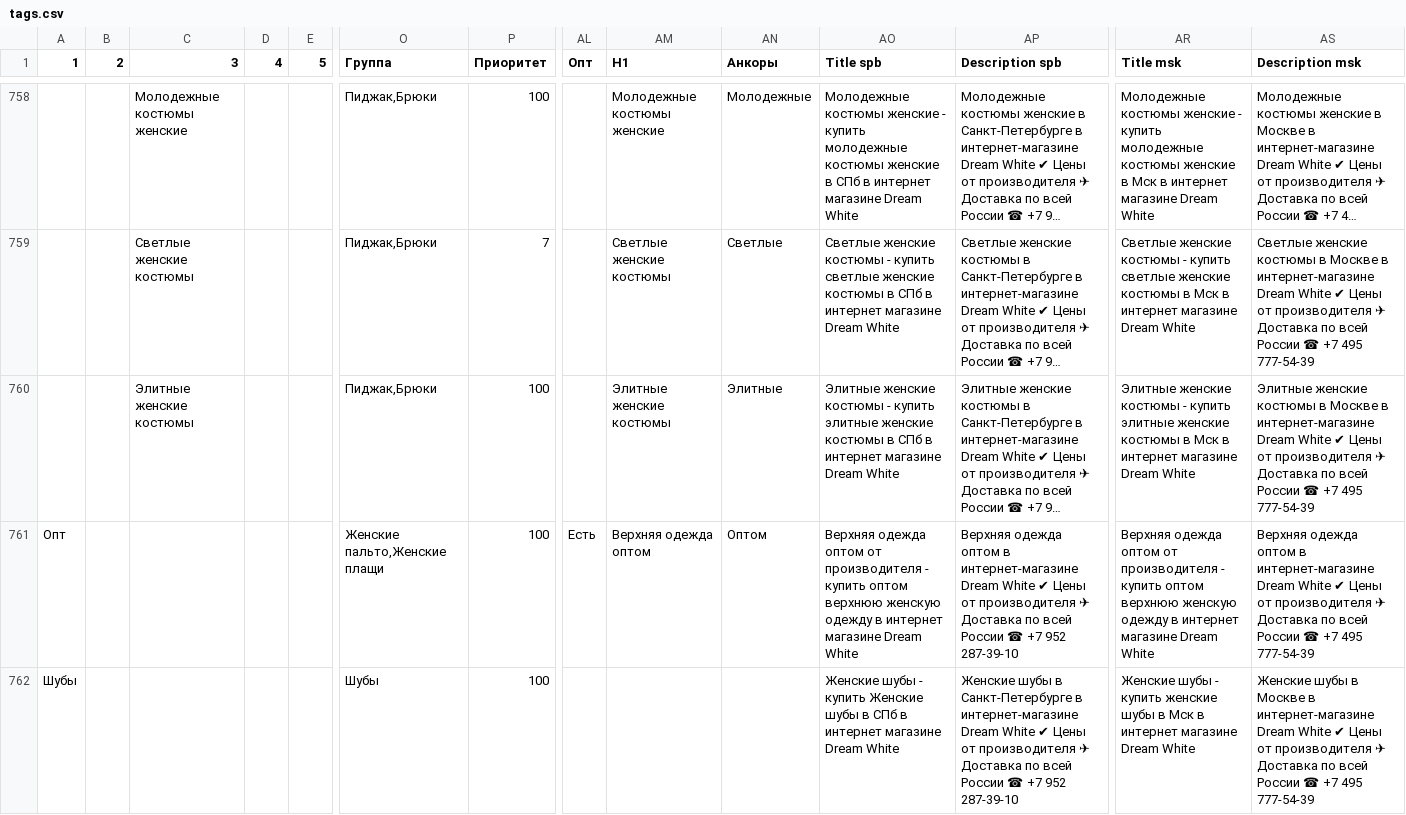
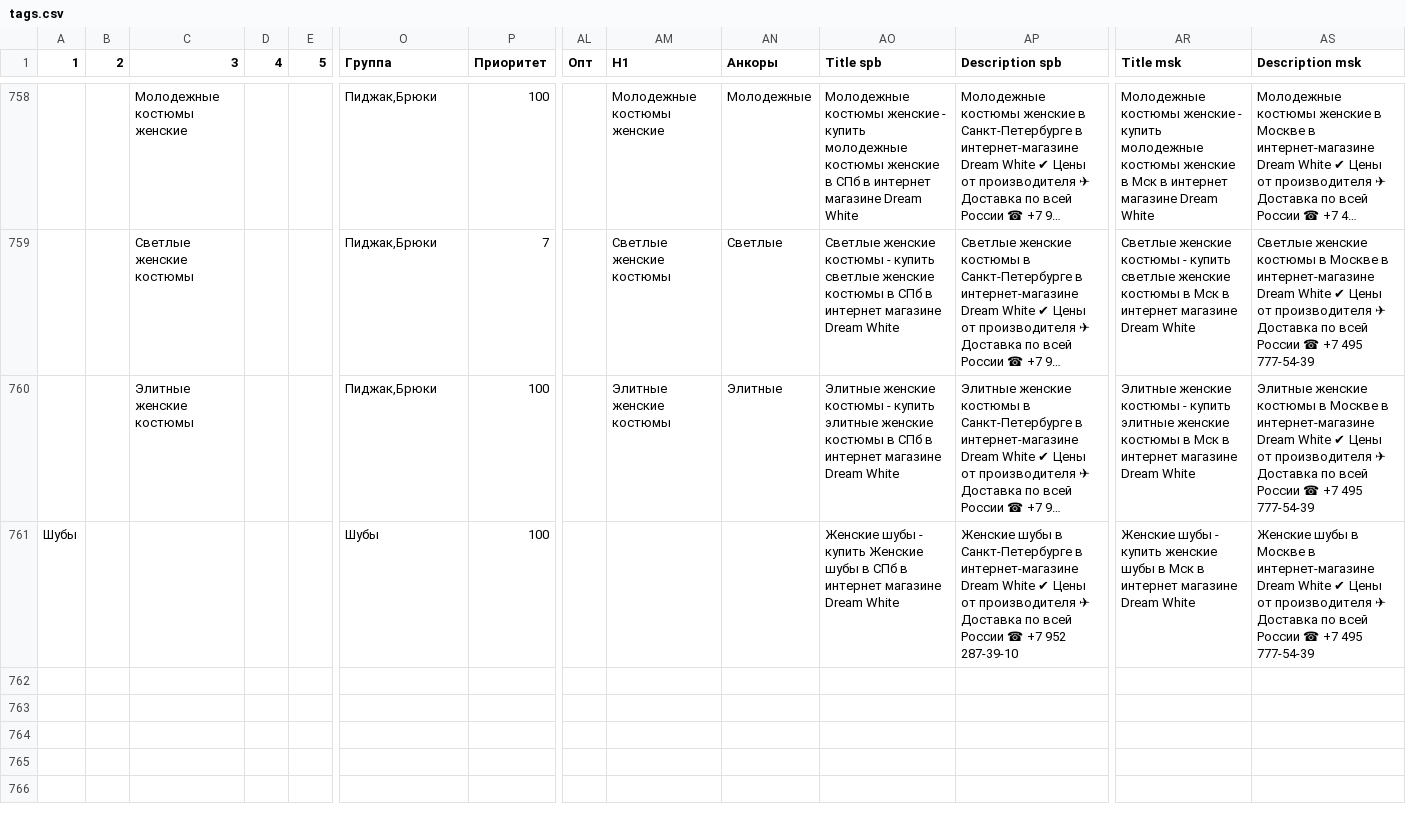
Before and after one commit to tirprox/dreamwhite-etc, a CSV file: sync/assortment/tags/tags.csv, drawn as a sheet; only a part is shown, gaps mark what is left out; long unchanged cells end in …; rows hold the shown columns only; the diff names each change by its address in the sheet, - before the commit and + after, or states it on an @@ line.

```diff
--- a/sync/assortment/tags/tags.csv
+++ b/sync/assortment/tags/tags.csv
-row 761: Опт |  |  |  |  | Женские пальто,Женские плащи | 100 | Есть | Верхняя одежда оптом | Оптом | Верхняя одежда оптом от производителя - купить оптом верхнюю женскую одежду в интернет магазине Dream White | Верхняя одежда оптом в интернет-магазине Dream White ✔ Цены от производителя ✈ Доставка по всей России ☎ +7 952 287-39-10 | Верхняя одежда оптом от производителя - купить оптом верхнюю женскую одежду в интернет магазине Dream White | Верхняя одежда оптом в интернет-магазине Dream White ✔ Цены от производителя ✈ Доставка по всей России ☎ +7 495 777-54-39
```
Also changed, not shown: 2 other files.
